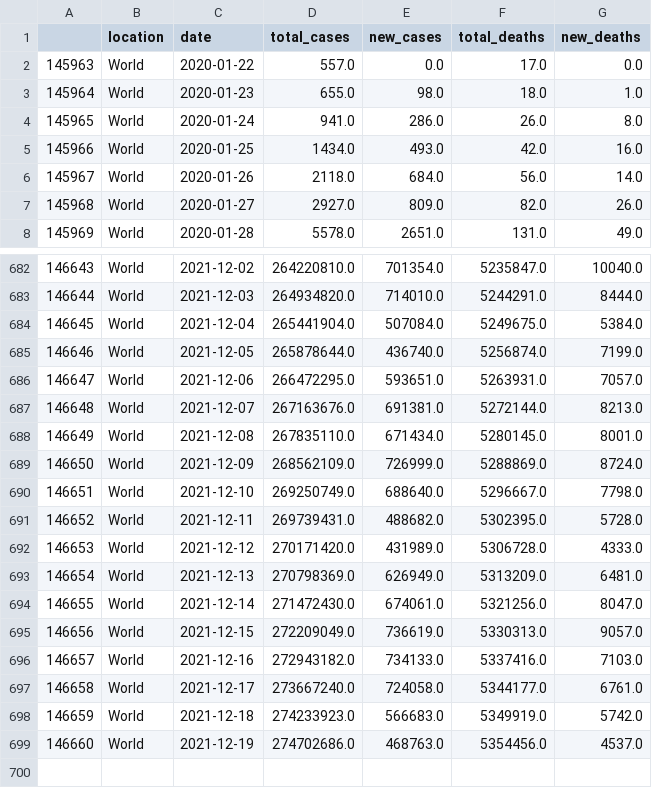
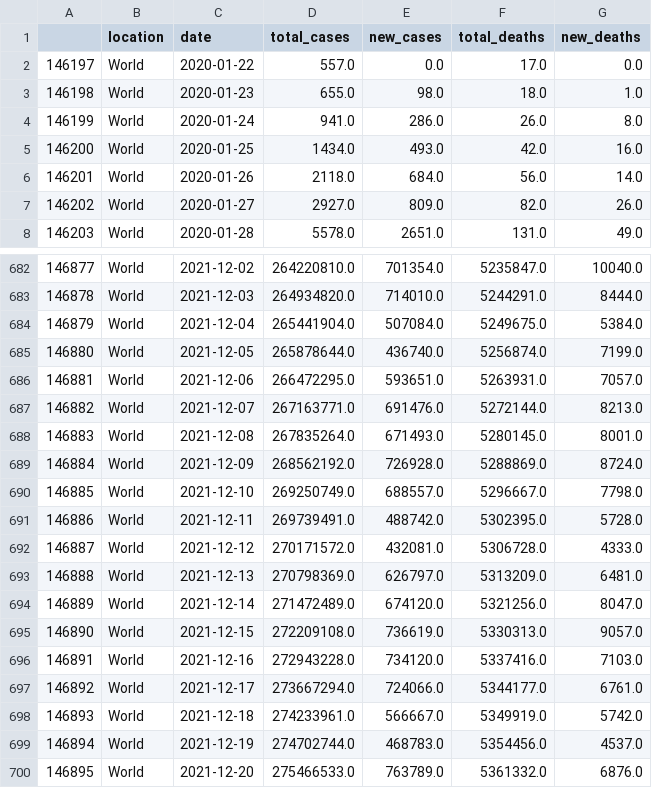
Before and after one commit to antonio-hickey/gDash, a CSV file: app/data/covid/world_c19.csv, drawn as a sheet; only a part is shown, gaps mark what is left out; the diff names each change by its address in the sheet, - before the commit and + after, or states it on an @@ line.

Commit message:
Automated Data Update

```diff
--- a/app/data/covid/world_c19.csv
+++ b/app/data/covid/world_c19.csv
@@ column A renumbered between rows 2 and 699 @@
-D687 (total_cases): 267163676.0
+D687 (total_cases): 267163771.0
-E687 (new_cases): 691381.0
+E687 (new_cases): 691476.0
-D688 (total_cases): 267835110.0
+D688 (total_cases): 267835264.0
-E688 (new_cases): 671434.0
+E688 (new_cases): 671493.0
-D689 (total_cases): 268562109.0
+D689 (total_cases): 268562192.0
-E689 (new_cases): 726999.0
+E689 (new_cases): 726928.0
-E690 (new_cases): 688640.0
+E690 (new_cases): 688557.0
-D691 (total_cases): 269739431.0
+D691 (total_cases): 269739491.0
-E691 (new_cases): 488682.0
+E691 (new_cases): 488742.0
-D692 (total_cases): 270171420.0
+D692 (total_cases): 270171572.0
-E692 (new_cases): 431989.0
+E692 (new_cases): 432081.0
-E693 (new_cases): 626949.0
+E693 (new_cases): 626797.0
-D694 (total_cases): 271472430.0
+D694 (total_cases): 271472489.0
-E694 (new_cases): 674061.0
+E694 (new_cases): 674120.0
-D695 (total_cases): 272209049.0
+D695 (total_cases): 272209108.0
-D696 (total_cases): 272943182.0
+D696 (total_cases): 272943228.0
-E696 (new_cases): 734133.0
+E696 (new_cases): 734120.0
-D697 (total_cases): 273667240.0
+D697 (total_cases): 273667294.0
-E697 (new_cases): 724058.0
+E697 (new_cases): 724066.0
-D698 (total_cases): 274233923.0
+D698 (total_cases): 274233961.0
-E698 (new_cases): 566683.0
+E698 (new_cases): 566667.0
-D699 (total_cases): 274702686.0
+D699 (total_cases): 274702744.0
-E699 (new_cases): 468763.0
+E699 (new_cases): 468783.0
+row 700: 146895 | World | 2021-12-20 | 275466533.0 | 763789.0 | 5361332.0 | 6876.0
```
